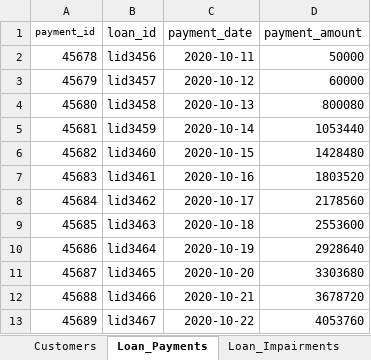
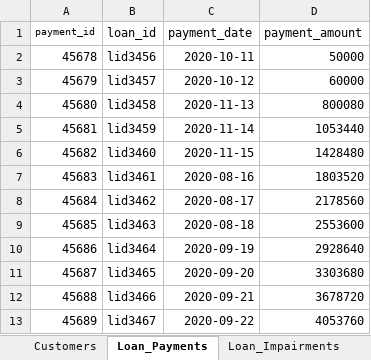
Before and after one commit to paragrj/hackathon_NLP2SQL, an Excel workbook: Test_data.xlsx, sheet Loan_Payments, drawn as a sheet; values as stored, in another font and other column widths than the file's, no borders; the diff names each change by its address in the sheet, - before the commit and + after, or states it on an @@ line.

```diff
--- a/Test_data.xlsx (sheet Loan_Payments)
+++ b/Test_data.xlsx (sheet Loan_Payments)
-C4 (payment_date): 2020-10-13
+C4 (payment_date): 2020-11-13
-C5 (payment_date): 2020-10-14
+C5 (payment_date): 2020-11-14
-C6 (payment_date): 2020-10-15
+C6 (payment_date): 2020-11-15
-C7 (payment_date): 2020-10-16
+C7 (payment_date): 2020-08-16
-C8 (payment_date): 2020-10-17
+C8 (payment_date): 2020-08-17
-C9 (payment_date): 2020-10-18
+C9 (payment_date): 2020-08-18
-C10 (payment_date): 2020-10-19
+C10 (payment_date): 2020-09-19
-C11 (payment_date): 2020-10-20
+C11 (payment_date): 2020-09-20
-C12 (payment_date): 2020-10-21
+C12 (payment_date): 2020-09-21
-C13 (payment_date): 2020-10-22
+C13 (payment_date): 2020-09-22
```
Also changed, not shown: sheet Loan_Impairments, other sheet tabs, 6 other files.
